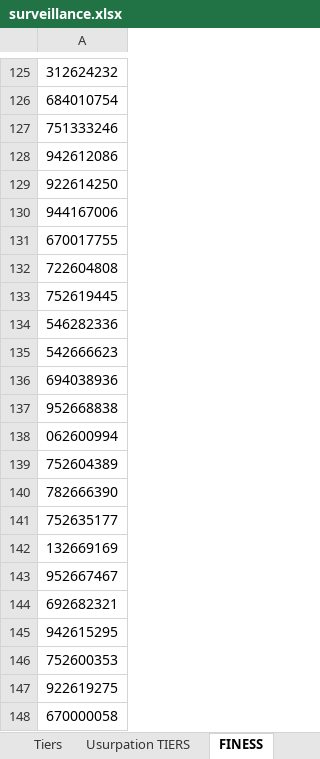
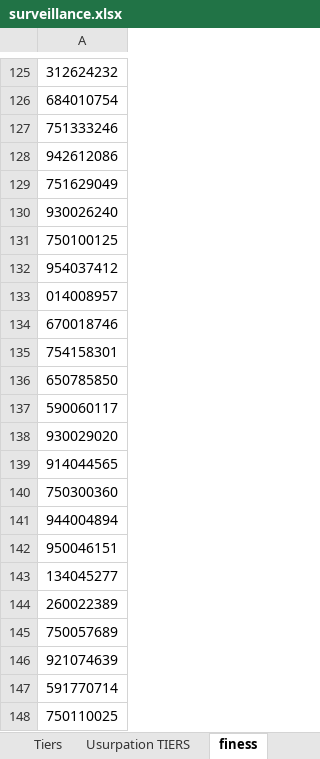
Before and after one commit to nostralliance/FraudAssur, an Excel workbook: surveillance.xlsx, sheet finess, drawn as a sheet; only a part is shown, gaps mark what is left out; the shorter side is filled out with more unchanged rows; values as stored, in another font and other column widths than the file's, no borders; addresses are those after the commit; the diff covers the shown part only; the diff names each change by its address in the sheet, - before the commit and + after, or states it on an @@ line.

Commit message:
update

```diff
--- a/surveillance.xlsx (sheet finess)
+++ b/surveillance.xlsx (sheet finess)
-sheet tab: FINESS
+sheet tab: finess
+row 129: 751629049
+row 130: 930026240
+row 131: 750100125
-A132: 922614250
+A132: 954037412
-A133: 944167006
+A133: 014008957
+row 134: 670018746
+row 135: 754158301
+row 136: 650785850
+row 137: 590060117
+row 138: 930029020
+row 139: 914044565
+row 140: 750300360
+row 141: 944004894
+row 142: 950046151
+row 143: 134045277
+row 144: 260022389
+row 145: 750057689
+row 146: 921074639
+row 147: 591770714
+row 148: 750110025
```
Also changed, not shown: 68 added rows and 5 moved rows elsewhere in this sheet, sheet Tiers, sheet Usurpation TIERS, sheet Adhérents, other sheet tabs.
